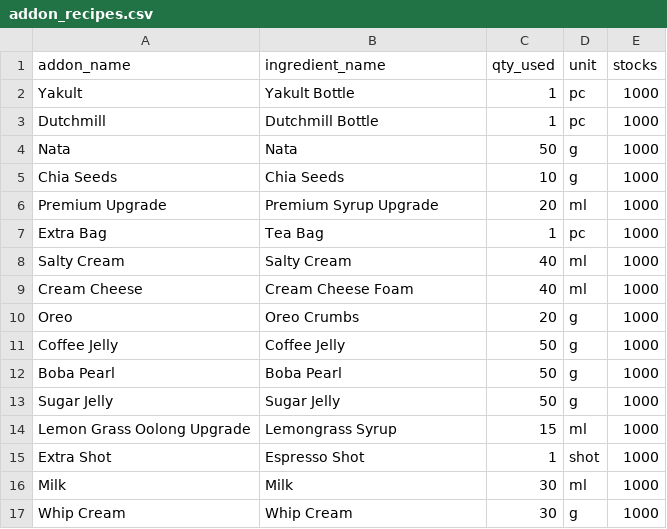
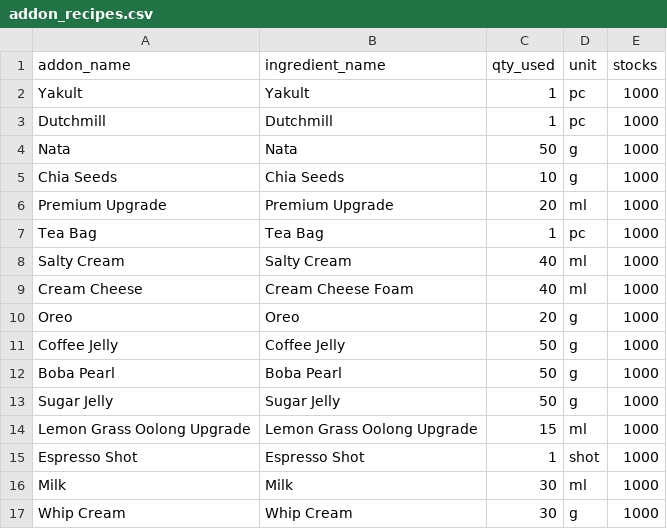
Before and after one commit to EdsonRaySanJuan/softdes_finalproj, a CSV file: backend/data/addon_recipes.csv, drawn as a sheet.

Commit message:
check

```diff
--- a/backend/data/addon_recipes.csv
+++ b/backend/data/addon_recipes.csv
@@ -1,11 +1,11 @@
 addon_name,ingredient_name,qty_used,unit,stocks
-Yakult,Yakult Bottle,1,pc,1000
-Dutchmill,Dutchmill Bottle,1,pc,1000
+Yakult,Yakult,1,pc,1000
+Dutchmill,Dutchmill,1,pc,1000
 Nata,Nata,50,g,1000
 Chia Seeds,Chia Seeds,10,g,1000
-Premium Upgrade,Premium Syrup Upgrade,20,ml,1000
-Extra Bag,Tea Bag,1,pc,1000
+Premium Upgrade,Premium  Upgrade,20,ml,1000
+Tea Bag,Tea Bag,1,pc,1000
 Salty Cream,Salty Cream,40,ml,1000
 Cream Cheese,Cream Cheese Foam,40,ml,1000
-Oreo,Oreo Crumbs,20,g,1000
+Oreo,Oreo ,20,g,1000
 Coffee Jelly,Coffee Jelly,50,g,1000
@@ -13,4 +13,4 @@ Boba Pearl,Boba Pearl,50,g,1000
 Sugar Jelly,Sugar Jelly,50,g,1000
-Lemon Grass Oolong Upgrade,Lemongrass Syrup,15,ml,1000
-Extra Shot,Espresso Shot,1,shot,1000
+Lemon Grass Oolong Upgrade,Lemon Grass Oolong Upgrade,15,ml,1000
+Espresso Shot,Espresso Shot,1,shot,1000
 Milk,Milk,30,ml,1000
```
